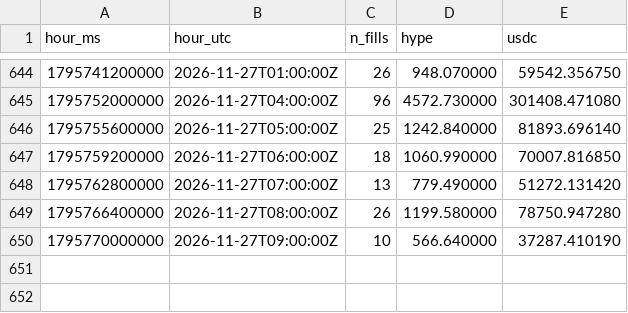
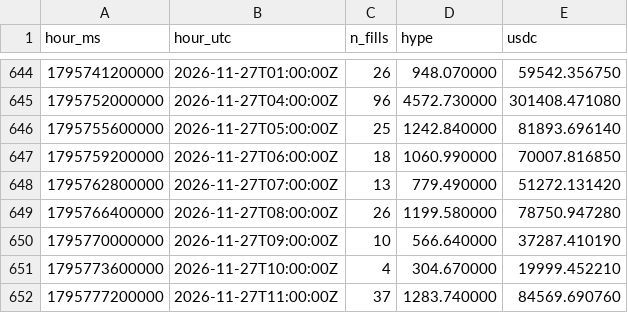
Before and after one commit to ryu-sf6/hype-funding, a CSV file: data/af_buys_hourly.csv, drawn as a sheet; only a part is shown, gaps mark what is left out.

```diff
--- a/data/af_buys_hourly.csv
+++ b/data/af_buys_hourly.csv
@@ -650 +650,3 @@ hour_ms,hour_utc,n_fills,hype,usdc
 1795770000000,2026-11-27T09:00:00Z,10,566.640000,37287.410190
+1795773600000,2026-11-27T10:00:00Z,4,304.670000,19999.452210
+1795777200000,2026-11-27T11:00:00Z,37,1283.740000,84569.690760
```
Also changed, not shown: data/af_daily.csv, data/af_snapshots.csv, 6 other files.
